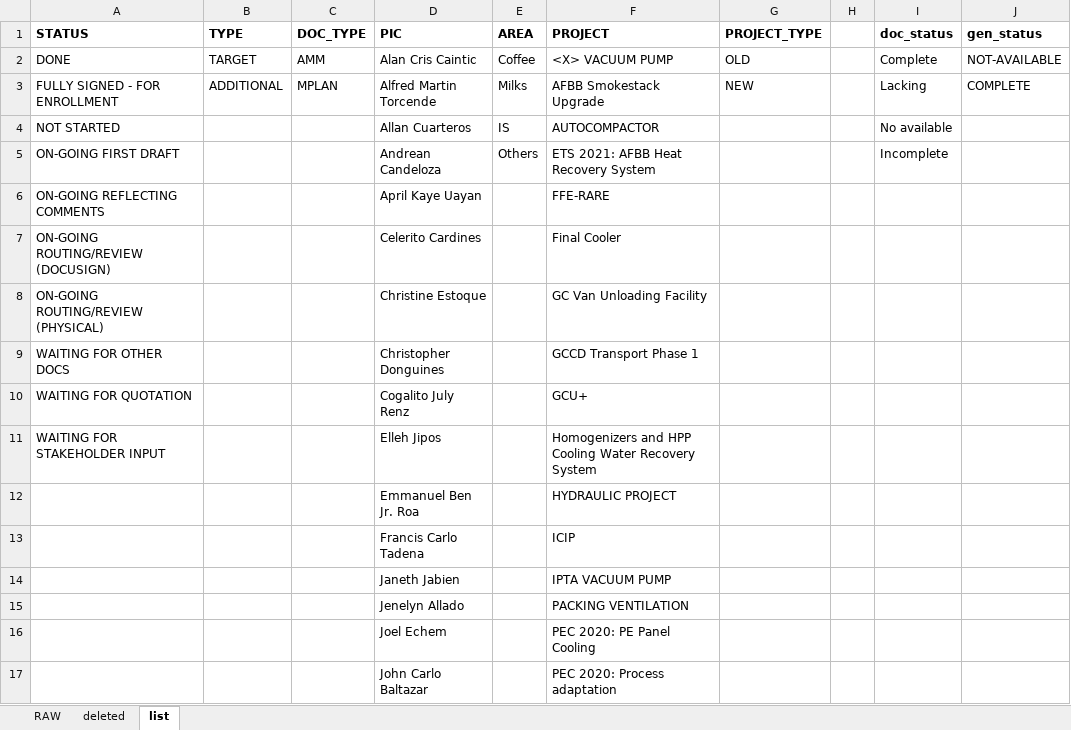
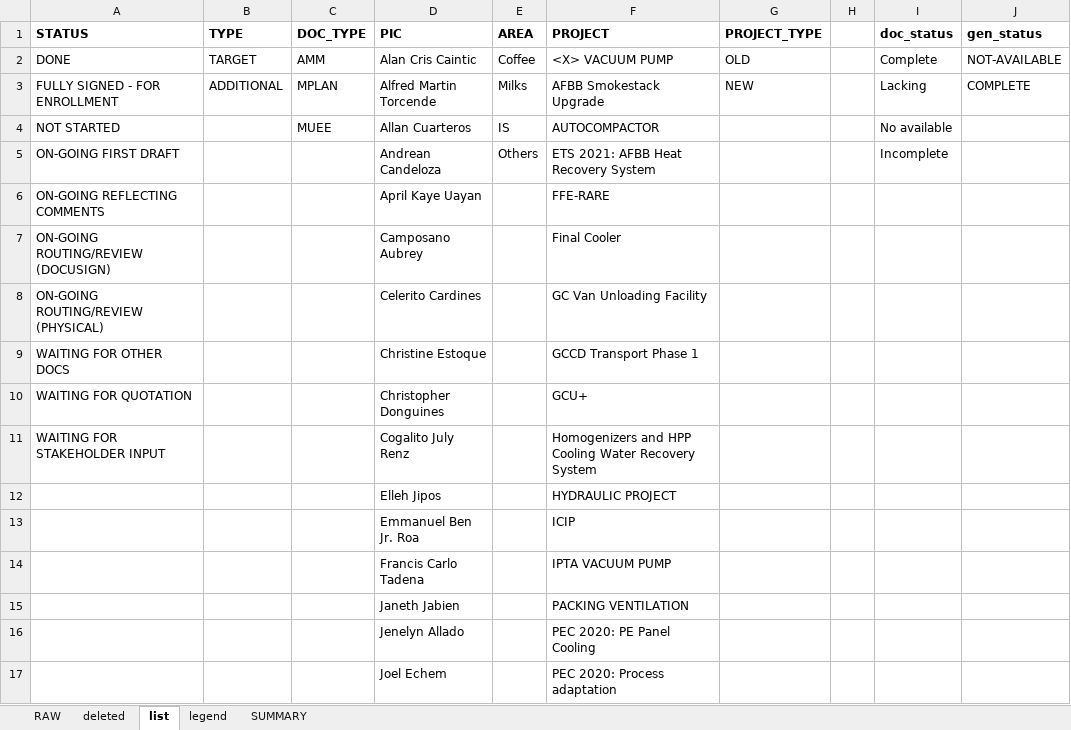
Before and after one commit to fctadena/tbmc-data-management, an Excel workbook: data/enrollment/ENROLLMENT RAW.xlsx, sheet list, drawn as a sheet; only a part is shown; values as stored, in another font and other column widths than the file's, no borders; the diff covers the shown part only; the diff names each change by its address in the sheet, - before the commit and + after, or states it on an @@ line.

```diff
--- a/data/enrollment/ENROLLMENT RAW.xlsx (sheet list)
+++ b/data/enrollment/ENROLLMENT RAW.xlsx (sheet list)
+sheet tab: legend
+sheet tab: SUMMARY
-C4 (DOC_TYPE): (empty)
+C4 (DOC_TYPE): MUEE
-D7 (PIC): Celerito Cardines
+D7 (PIC): Camposano Aubrey
-D8 (PIC): Christine Estoque
+D8 (PIC): Celerito Cardines
-D9 (PIC): Christopher Donguines
+D9 (PIC): Christine Estoque
-D10 (PIC): Cogalito July Renz
+D10 (PIC): Christopher Donguines
-D11 (PIC): Elleh Jipos
+D11 (PIC): Cogalito July Renz
-D12 (PIC): Emmanuel Ben Jr. Roa
+D12 (PIC): Elleh Jipos
-D13 (PIC): Francis Carlo Tadena
+D13 (PIC): Emmanuel Ben Jr. Roa
-D14 (PIC): Janeth Jabien
+D14 (PIC): Francis Carlo Tadena
-D15 (PIC): Jenelyn Allado
+D15 (PIC): Janeth Jabien
-D16 (PIC): Joel Echem
+D16 (PIC): Jenelyn Allado
-D17 (PIC): John Carlo Baltazar
+D17 (PIC): Joel Echem
```
Also changed, not shown: 2 added rows, 1 removed row, 1 moved row and 8 edited cells elsewhere in this sheet, sheet RAW, formulas that keep their value, 2 other files.
